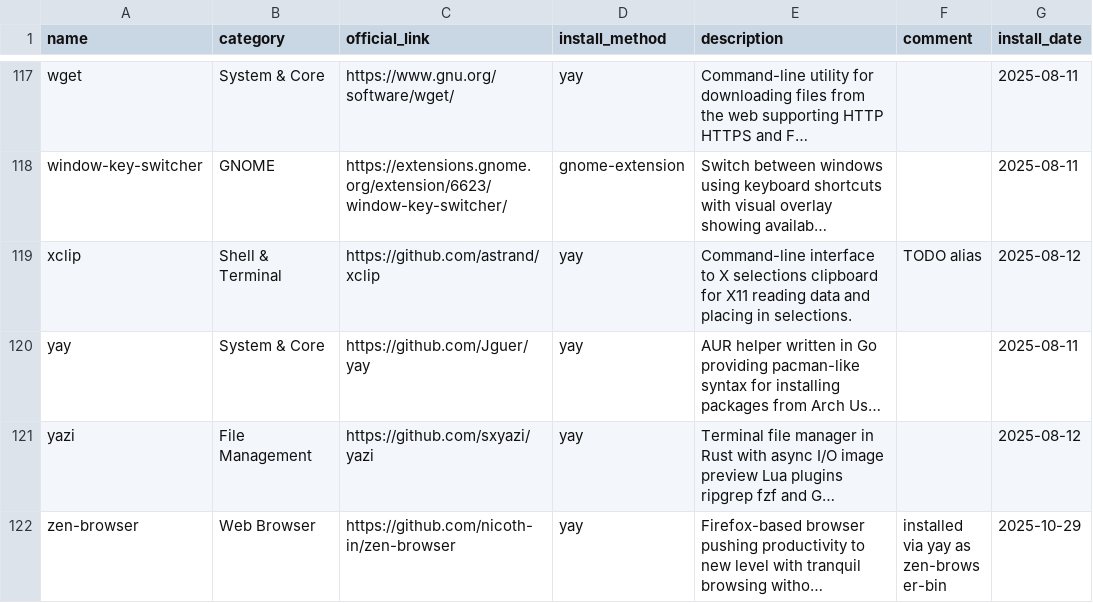
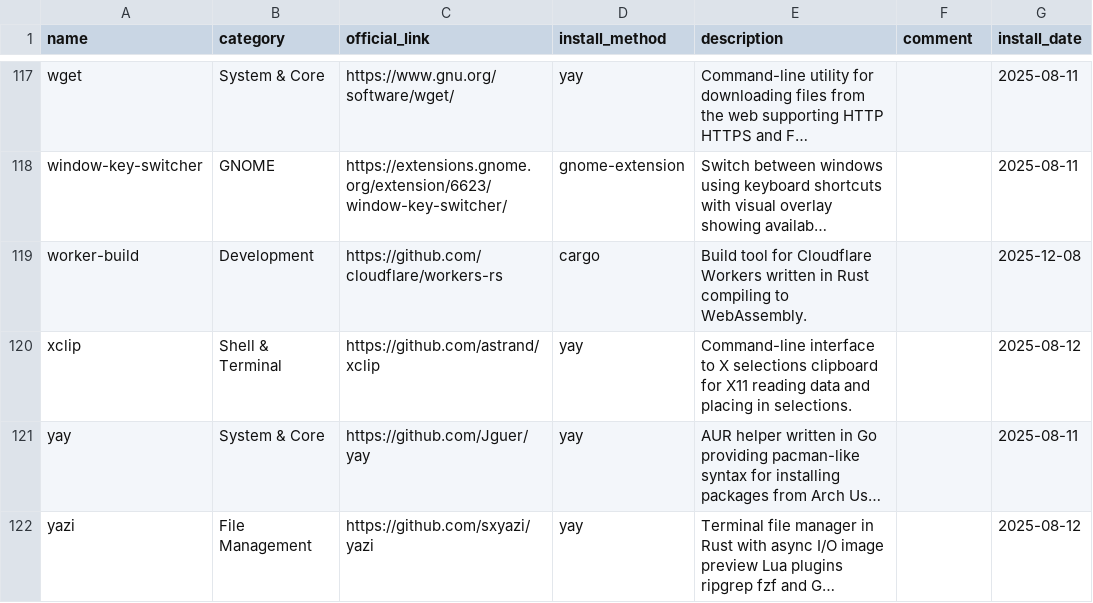
Before and after one commit to hsablonniere/tools, a CSV file: tools.csv, drawn as a sheet; only a part is shown, gaps mark what is left out; the shorter side is filled out with more unchanged rows; long unchanged cells end in …; addresses are those after the commit; the diff names each change by its address in the sheet, - before the commit and + after, or states it on an @@ line.

Commit message:
add(worker-build): Rust on the edge

```diff
--- a/tools.csv
+++ b/tools.csv
+row 119: worker-build | Development | https://github.com/cloudflare/workers-rs | cargo | Build tool for Cloudflare Workers written in Rust compiling to WebAssembly. |  | 2025-12-08
-F120 (comment): TODO alias
+F120 (comment): (empty)
```
